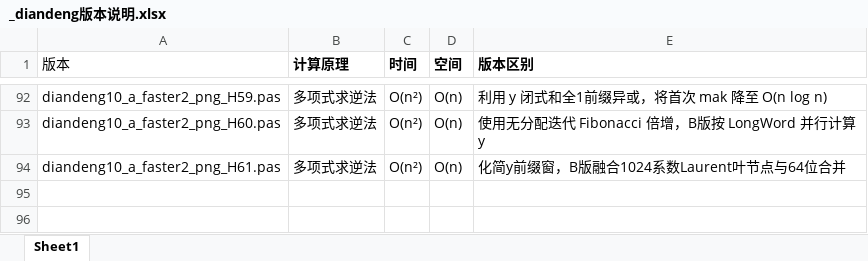
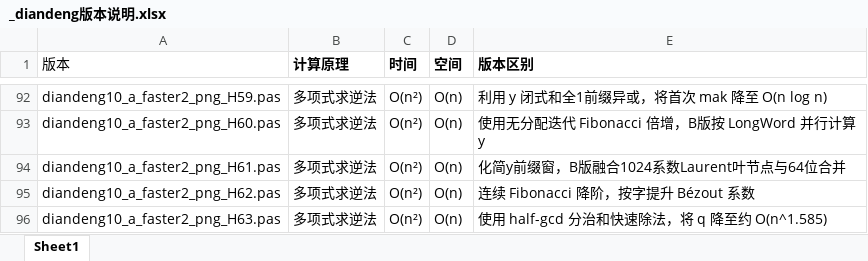
Before and after one commit to axpokl/LightOut, an Excel workbook: _diandeng版本说明.xlsx, sheet Sheet1, drawn as a sheet; only a part is shown, gaps mark what is left out; values as stored, in another font and other column widths than the file's, no borders; the diff names each change by its address in the sheet, - before the commit and + after, or states it on an @@ line.

```diff
--- a/_diandeng版本说明.xlsx (sheet Sheet1)
+++ b/_diandeng版本说明.xlsx (sheet Sheet1)
+row 95: diandeng10_a_faster2_png_H62.pas | 多项式求逆法 | O(n²) | O(n) | 连续 Fibonacci 降阶，按字提升 Bézout 系数
+row 96: diandeng10_a_faster2_png_H63.pas | 多项式求逆法 | O(n²) | O(n) | 使用 half-gcd 分治和快速除法，将 q 降至约 O(n^1.585)
```
Also changed, not shown: all_results.xlsx, 12 other files.
